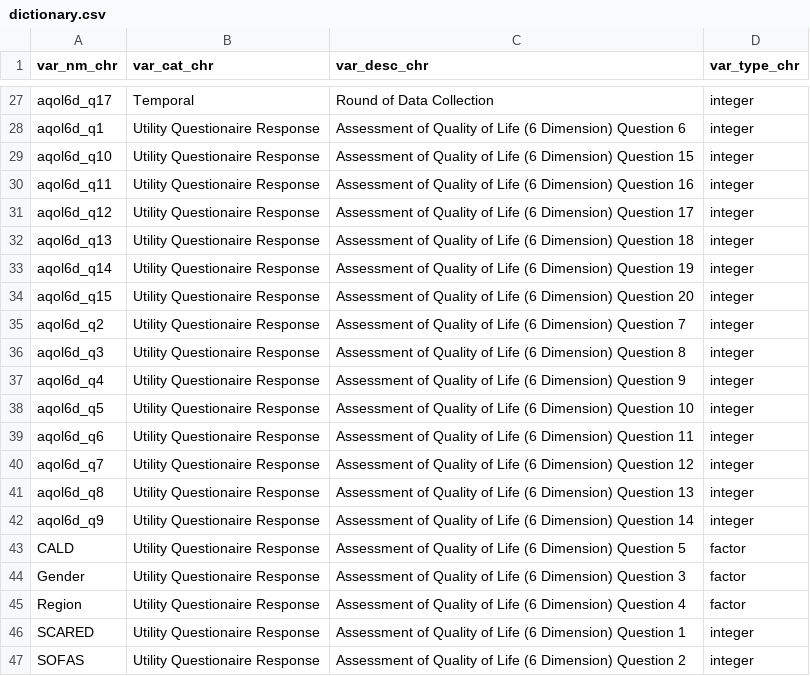
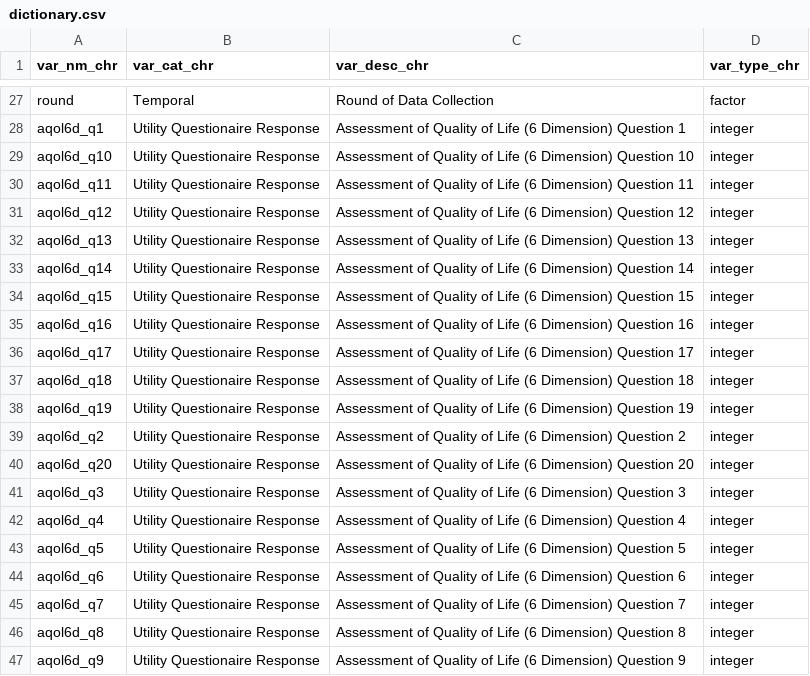
Before and after one commit to ready4-dev/TTU, a CSV file: vignettes/Data/dictionary.csv, drawn as a sheet; only a part is shown, gaps mark what is left out; the diff covers the shown part only.

Commit message:
Updated vignette and edited doc directory

```diff
--- a/vignettes/Data/dictionary.csv
+++ b/vignettes/Data/dictionary.csv
@@ -27,21 +27,21 @@
-"aqol6d_q17","Temporal","Round of Data Collection","integer"
-"aqol6d_q1","Utility Questionaire Response","Assessment of Quality of Life (6 Dimension) Question 6","integer"
-"aqol6d_q10","Utility Questionaire Response","Assessment of Quality of Life (6 Dimension) Question 15","integer"
-"aqol6d_q11","Utility Questionaire Response","Assessment of Quality of Life (6 Dimension) Question 16","integer"
-"aqol6d_q12","Utility Questionaire Response","Assessment of Quality of Life (6 Dimension) Question 17","integer"
-"aqol6d_q13","Utility Questionaire Response","Assessment of Quality of Life (6 Dimension) Question 18","integer"
-"aqol6d_q14","Utility Questionaire Response","Assessment of Quality of Life (6 Dimension) Question 19","integer"
-"aqol6d_q15","Utility Questionaire Response","Assessment of Quality of Life (6 Dimension) Question 20","integer"
-"aqol6d_q2","Utility Questionaire Response","Assessment of Quality of Life (6 Dimension) Question 7","integer"
-"aqol6d_q3","Utility Questionaire Response","Assessment of Quality of Life (6 Dimension) Question 8","integer"
-"aqol6d_q4","Utility Questionaire Response","Assessment of Quality of Life (6 Dimension) Question 9","integer"
-"aqol6d_q5","Utility Questionaire Response","Assessment of Quality of Life (6 Dimension) Question 10","integer"
-"aqol6d_q6","Utility Questionaire Response","Assessment of Quality of Life (6 Dimension) Question 11","integer"
-"aqol6d_q7","Utility Questionaire Response","Assessment of Quality of Life (6 Dimension) Question 12","integer"
-"aqol6d_q8","Utility Questionaire Response","Assessment of Quality of Life (6 Dimension) Question 13","integer"
-"aqol6d_q9","Utility Questionaire Response","Assessment of Quality of Life (6 Dimension) Question 14","integer"
-"CALD","Utility Questionaire Response","Assessment of Quality of Life (6 Dimension) Question 5","factor"
-"Gender","Utility Questionaire Response","Assessment of Quality of Life (6 Dimension) Question 3","factor"
-"Region","Utility Questionaire Response","Assessment of Quality of Life (6 Dimension) Question 4","factor"
-"SCARED","Utility Questionaire Response","Assessment of Quality of Life (6 Dimension) Question 1","integer"
-"SOFAS","Utility Questionaire Response","Assessment of Quality of Life (6 Dimension) Question 2","integer"
+"round","Temporal","Round of Data Collection","factor"
+"aqol6d_q1","Utility Questionaire Response","Assessment of Quality of Life (6 Dimension) Question 1","integer"
+"aqol6d_q10","Utility Questionaire Response","Assessment of Quality of Life (6 Dimension) Question 10","integer"
+"aqol6d_q11","Utility Questionaire Response","Assessment of Quality of Life (6 Dimension) Question 11","integer"
+"aqol6d_q12","Utility Questionaire Response","Assessment of Quality of Life (6 Dimension) Question 12","integer"
+"aqol6d_q13","Utility Questionaire Response","Assessment of Quality of Life (6 Dimension) Question 13","integer"
+"aqol6d_q14","Utility Questionaire Response","Assessment of Quality of Life (6 Dimension) Question 14","integer"
+"aqol6d_q15","Utility Questionaire Response","Assessment of Quality of Life (6 Dimension) Question 15","integer"
+"aqol6d_q16","Utility Questionaire Response","Assessment of Quality of Life (6 Dimension) Question 16","integer"
+"aqol6d_q17","Utility Questionaire Response","Assessment of Quality of Life (6 Dimension) Question 17","integer"
+"aqol6d_q18","Utility Questionaire Response","Assessment of Quality of Life (6 Dimension) Question 18","integer"
+"aqol6d_q19","Utility Questionaire Response","Assessment of Quality of Life (6 Dimension) Question 19","integer"
+"aqol6d_q2","Utility Questionaire Response","Assessment of Quality of Life (6 Dimension) Question 2","integer"
+"aqol6d_q20","Utility Questionaire Response","Assessment of Quality of Life (6 Dimension) Question 20","integer"
+"aqol6d_q3","Utility Questionaire Response","Assessment of Quality of Life (6 Dimension) Question 3","integer"
+"aqol6d_q4","Utility Questionaire Response","Assessment of Quality of Life (6 Dimension) Question 4","integer"
+"aqol6d_q5","Utility Questionaire Response","Assessment of Quality of Life (6 Dimension) Question 5","integer"
+"aqol6d_q6","Utility Questionaire Response","Assessment of Quality of Life (6 Dimension) Question 6","integer"
+"aqol6d_q7","Utility Questionaire Response","Assessment of Quality of Life (6 Dimension) Question 7","integer"
+"aqol6d_q8","Utility Questionaire Response","Assessment of Quality of Life (6 Dimension) Question 8","integer"
+"aqol6d_q9","Utility Questionaire Response","Assessment of Quality of Life (6 Dimension) Question 9","integer"
```
Also changed, not shown: 5 added rows, 5 removed rows and 21 edited cells elsewhere in this file, 10 other files.
